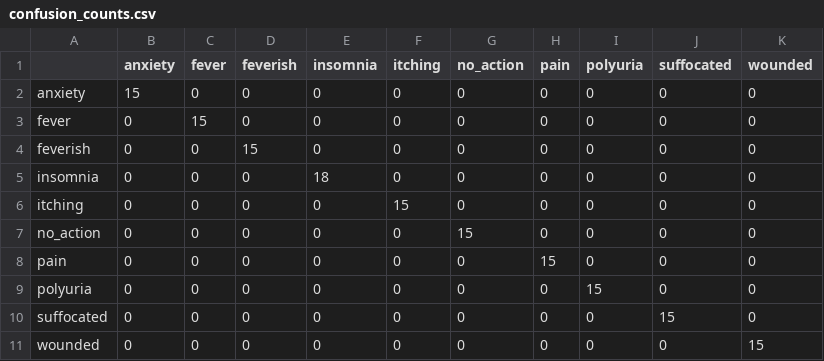
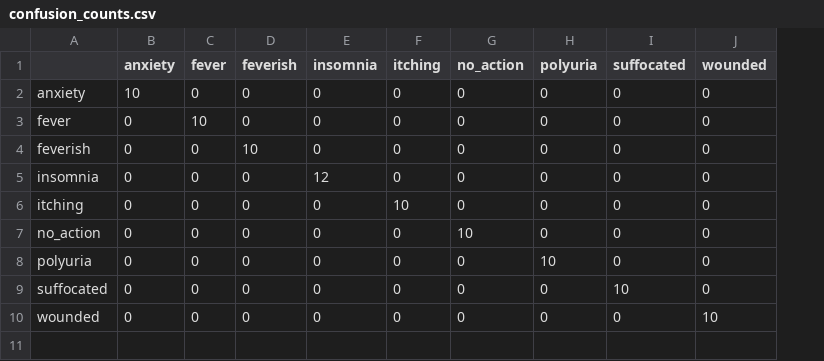
Before and after one commit to arunburapha-k/Deploma-project, a CSV file: reports/confusion_counts.csv, drawn as a sheet; removed rows and columns are numbered as before the commit, all else as after; the diff names each change by its address in the sheet, - before the commit and + after, or states it on an @@ line.

```diff
--- a/reports/confusion_counts.csv
+++ b/reports/confusion_counts.csv
-column H (pain), rows 2-7: all 0; rows 9-11: all 0
-B2 (anxiety): 15
+B2 (anxiety): 10
-C3 (fever): 15
+C3 (fever): 10
-D4 (feverish): 15
+D4 (feverish): 10
-E5 (insomnia): 18
+E5 (insomnia): 12
-F6 (itching): 15
+F6 (itching): 10
-G7 (no_action): 15
+G7 (no_action): 10
-row 8: pain | 0 | 0 | 0 | 0 | 0 | 0 | 15 | 0 | 0 | 0
-H8 (polyuria): 15
+H8 (polyuria): 10
-I9 (suffocated): 15
+I9 (suffocated): 10
-J10 (wounded): 15
+J10 (wounded): 10
```
Also changed, not shown: reports/classification_report.csv, reports/confusion_norm.csv, 16 other files.
